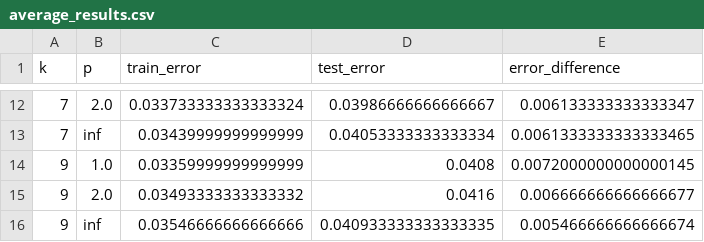
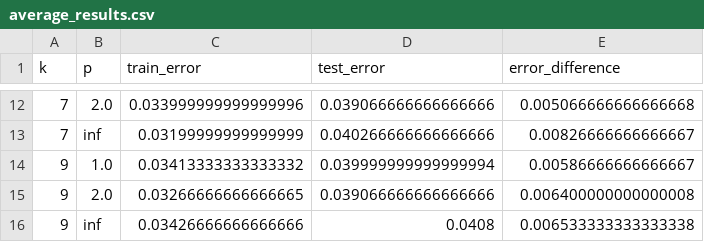
Before and after one commit to MayRozen/Machine-Learning, a CSV file: Assignment 3/average_results.csv, drawn as a sheet; only a part is shown, gaps mark what is left out; the diff covers the shown part only.

```diff
--- a/Assignment 3/average_results.csv
+++ b/Assignment 3/average_results.csv
@@ -12,5 +12,5 @@ k,p,train_error,test_error,error_difference
-7,2.0,0.033733333333333324,0.03986666666666667,0.006133333333333347
-7,inf,0.03439999999999999,0.04053333333333334,0.0061333333333333465
-9,1.0,0.03359999999999999,0.0408,0.0072000000000000145
-9,2.0,0.03493333333333332,0.0416,0.006666666666666677
-9,inf,0.03546666666666666,0.040933333333333335,0.005466666666666674
+7,2.0,0.033999999999999996,0.039066666666666666,0.005066666666666668
+7,inf,0.03199999999999999,0.040266666666666666,0.00826666666666667
+9,1.0,0.03413333333333332,0.039999999999999994,0.00586666666666667
+9,2.0,0.03266666666666665,0.039066666666666666,0.006400000000000008
+9,inf,0.03426666666666666,0.0408,0.006533333333333338
```
Also changed, not shown: 30 edited cells elsewhere in this file, 6 other files.
